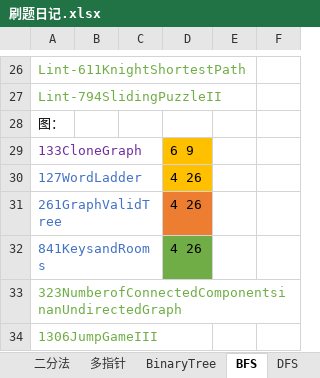
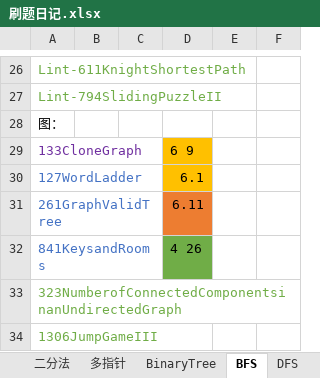
Before and after one commit to VivianH61/LeetCode_JAVA_Solutions, an Excel workbook: 刷题日记.xlsx, sheet BFS, drawn as a sheet; only a part is shown, gaps mark what is left out; values as stored, in another font and other column widths than the file's, no borders; the diff names each change by its address in the sheet, - before the commit and + after, or states it on an @@ line.

```diff
--- a/刷题日记.xlsx (sheet BFS)
+++ b/刷题日记.xlsx (sheet BFS)
-D30: 4 26
+D30: 6.1
-D31: 4 26
+D31: 6.11
```
Also changed, not shown: sheet DFS, 4 other files.
